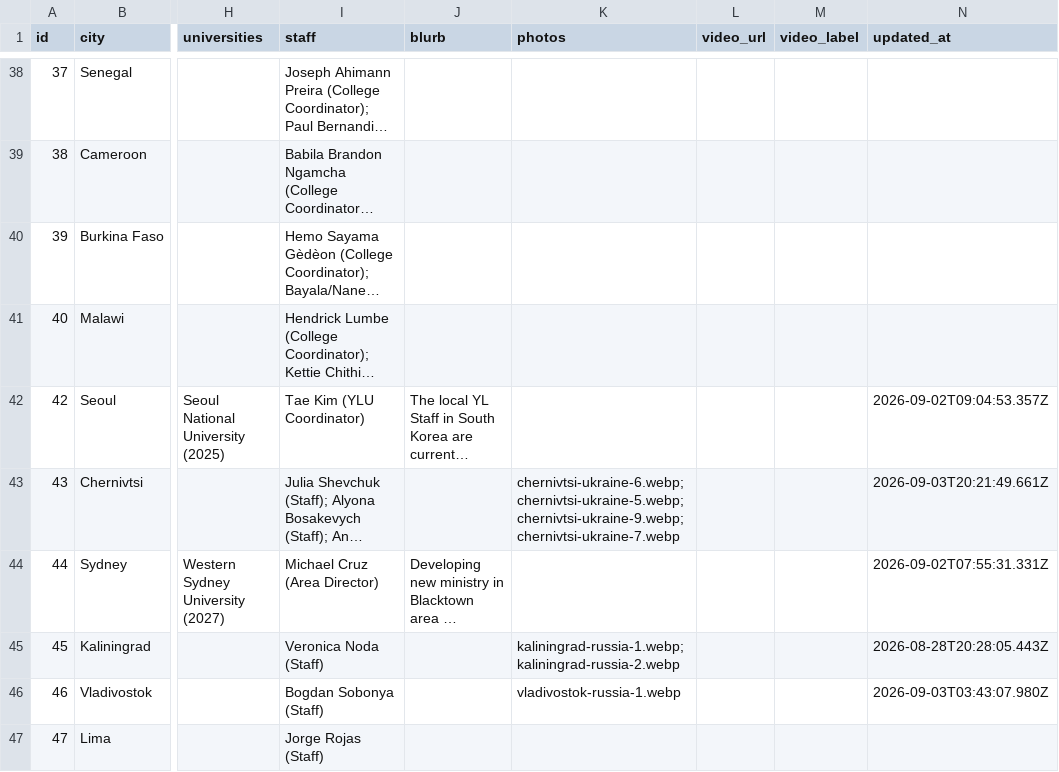
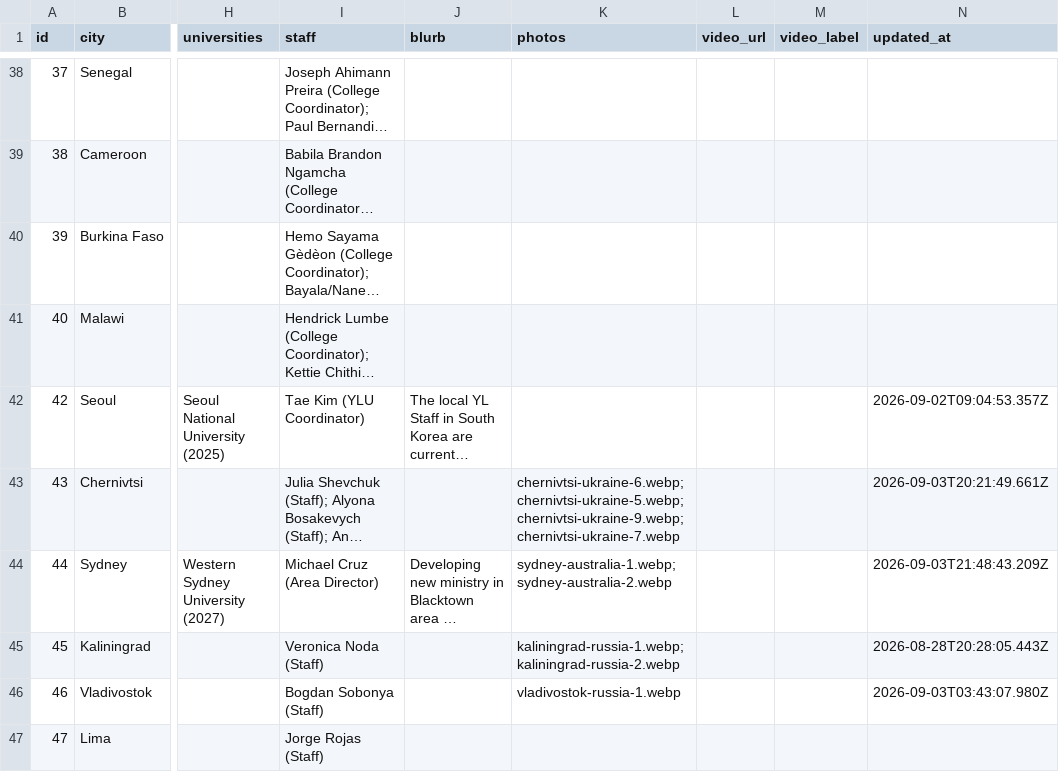
Before and after one commit to claydd218/younglife-university-map, a CSV file: data/ministries.csv, drawn as a sheet; only a part is shown, gaps mark what is left out; long unchanged cells end in …; the diff names each change by its address in the sheet, - before the commit and + after, or states it on an @@ line.

Commit message:
Update ministry: Sydney, Australia

```diff
--- a/data/ministries.csv
+++ b/data/ministries.csv
-K44 (photos): (empty)
+K44 (photos): sydney-australia-1.webp; sydney-australia-2.webp
-N44 (updated_at): 2026-09-02T07:55:31.331Z
+N44 (updated_at): 2026-09-03T21:48:43.209Z
```
